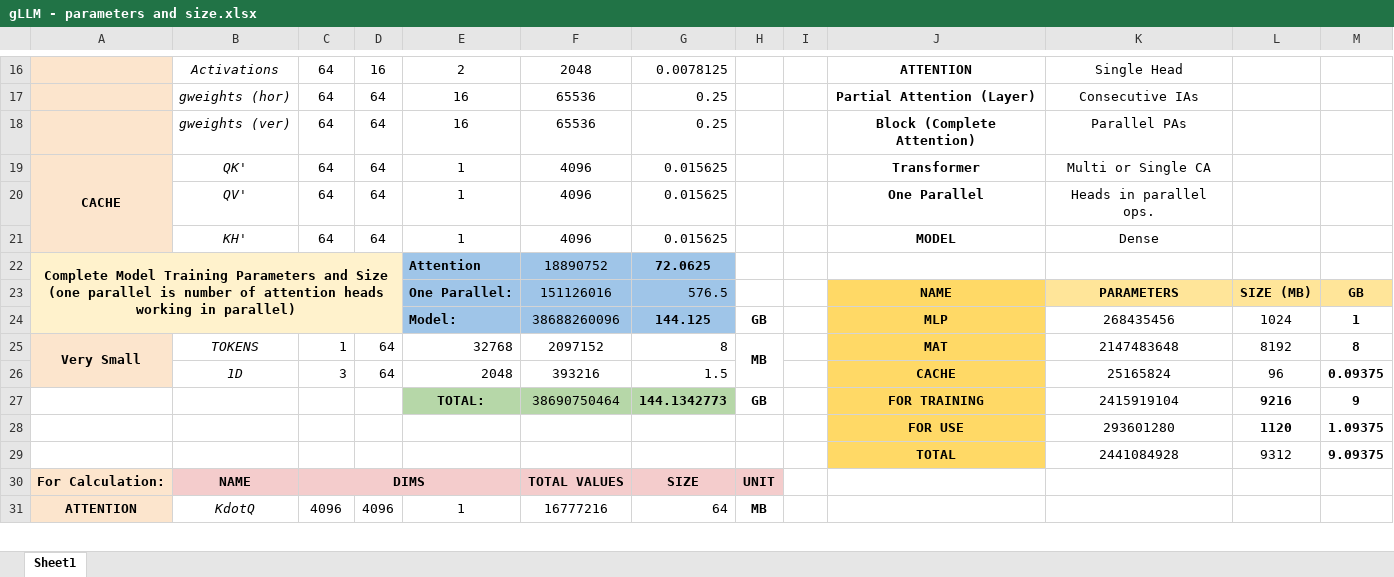
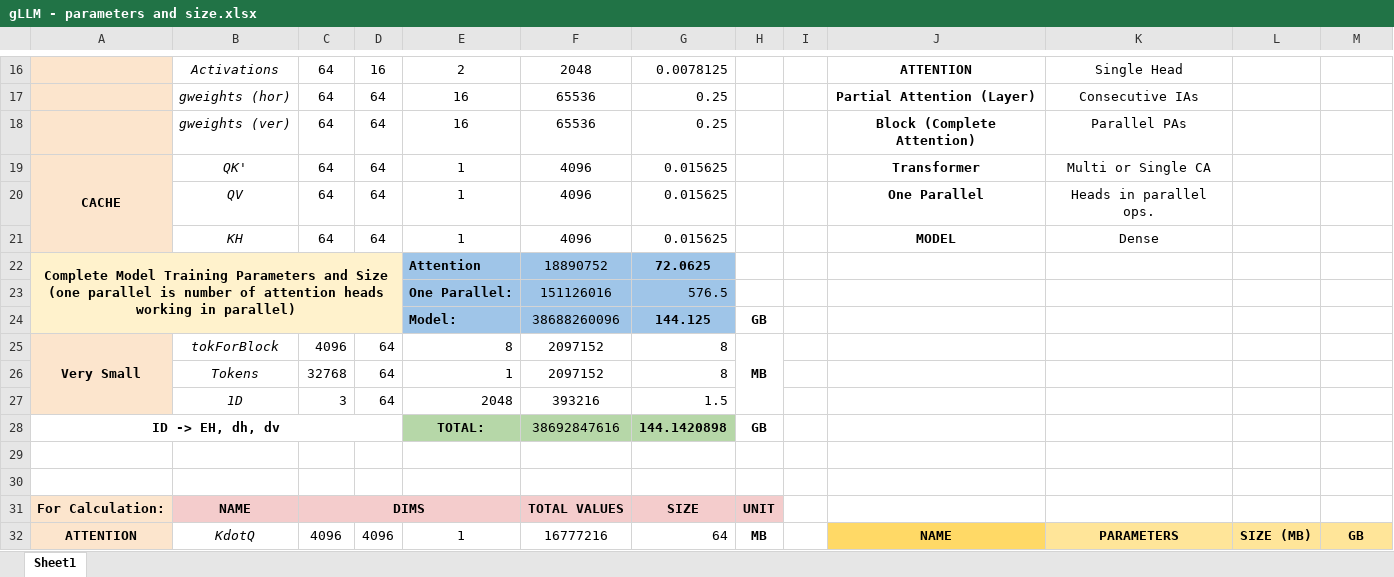
Before and after one commit to adityav31121999/gLLM, an Excel workbook: gLLM - parameters and size.xlsx, sheet Sheet1, drawn as a sheet; only a part is shown, gaps mark what is left out; values as stored, in another font and other column widths than the file's, no borders; charts and pictures not drawn; removed rows and columns are numbered as before the commit, all else as after; the diff covers the shown part only; the diff names each change by its address in the sheet, - before the commit and + after, or states it on an @@ line.

```diff
--- a/gLLM - parameters and size.xlsx (sheet Sheet1)
+++ b/gLLM - parameters and size.xlsx (sheet Sheet1)
-B20: QV'
+B20: QV
-B21: KH'
+B21: KH
-row 23:  |  |  |  | One Parallel: | 151126016 | 576.5 |  |  | NAME | PARAMETERS | SIZE (MB) | GB
-row 24:  |  |  |  | Model: | 38688260096 | 144.125 | GB |  | MLP | 268435456 | 1024 | 1
+row 23:  |  |  |  | One Parallel: | 151126016 | 576.5
+row 24:  |  |  |  | Model: | 38688260096 | 144.125 | GB
-B25: TOKENS
+B25: tokForBlock
-C25: 1
+C25: 4096
-E25: 32768
+E25: 8
-J25: MAT
+J25: (empty)
-J25 fill: #FFD966
+J25 fill: none
-K25: 2147483648
+K25: (empty)
-L25: 8192
+L25: (empty)
-M25: 8
+M25: (empty)
+row 26:  | Tokens | 32768 | 64 | 1 | 2097152 | 8
-J27: CACHE
+J27: (empty)
-J27 fill: #FFD966
+J27 fill: none
-K27: 25165824
+K27: (empty)
-L27: 96
+L27: (empty)
-M27: 0.09375
+M27: (empty)
-row 27:  |  |  |  | TOTAL: | 38690750464 | 144.1342773 | GB |  | FOR TRAINING | 2415919104 | 9216 | 9
+row 28: ID -> EH, dh, dv |  |  |  | TOTAL: | 38692847616 | 144.1420898 | GB
-row 29:  |  |  |  |  |  |  |  |  | FOR USE | 293601280 | 1120 | 1.09375
+row 29: (empty)
-J29:J30 fill: #FFD966
+J29:J30 fill: none
-row 30:  |  |  |  |  |  |  |  |  | TOTAL | 2441084928 | 9312 | 9.09375
+row 30: (empty)
-J32: (empty)
+J32: NAME
-J32 fill: none
+J32 fill: #FFD966
-K32: (empty)
+K32: PARAMETERS
-K32:M32 fill: none
+K32:M32 fill: #FFE599
-L32: (empty)
+L32: SIZE (MB)
-M32: (empty)
+M32: GB
```
Also changed, not shown: 5 added rows, 3 removed rows, 33 edited cells and cell formats elsewhere in this sheet, formulas that keep their value, 47 other files.
